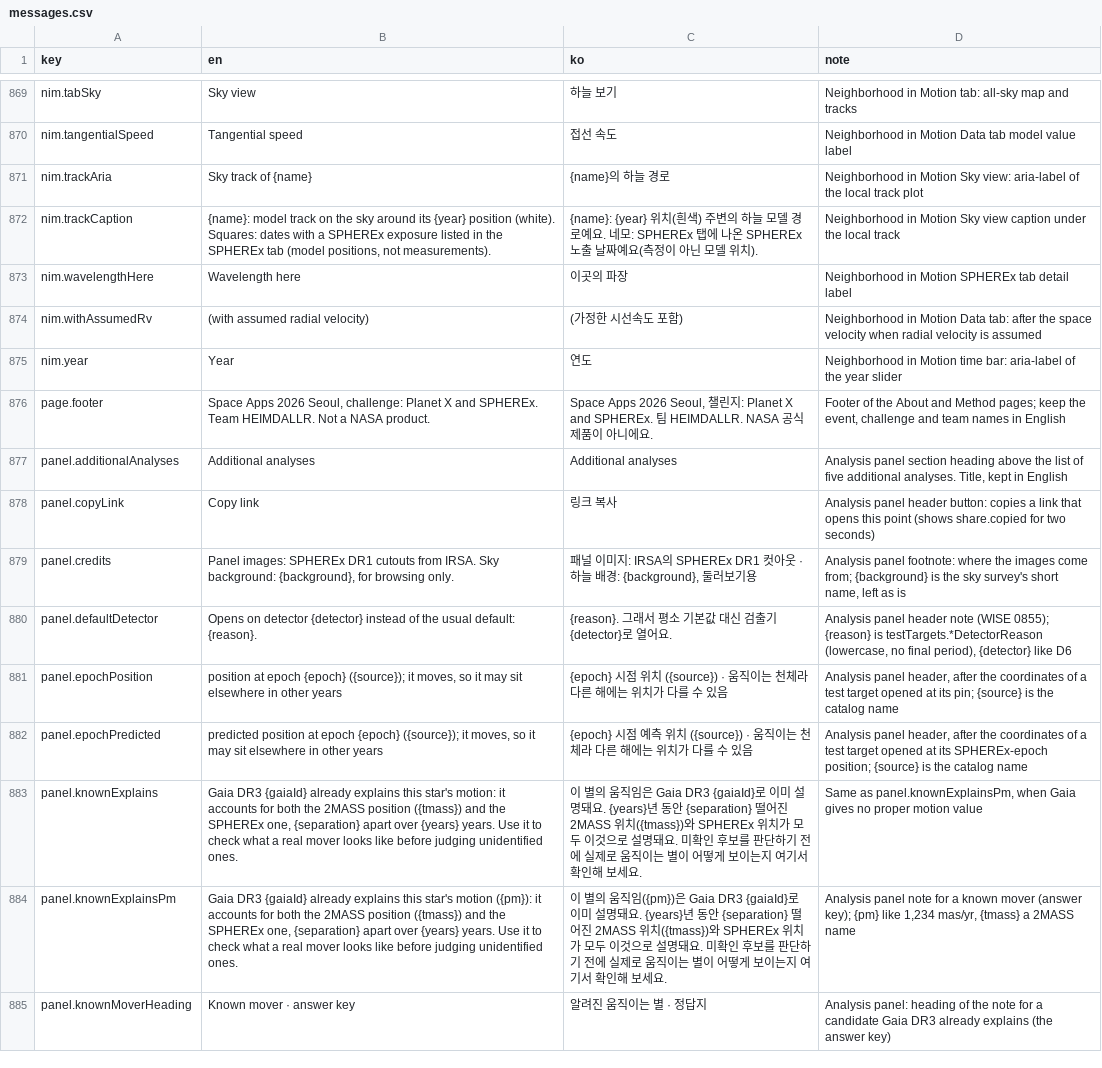
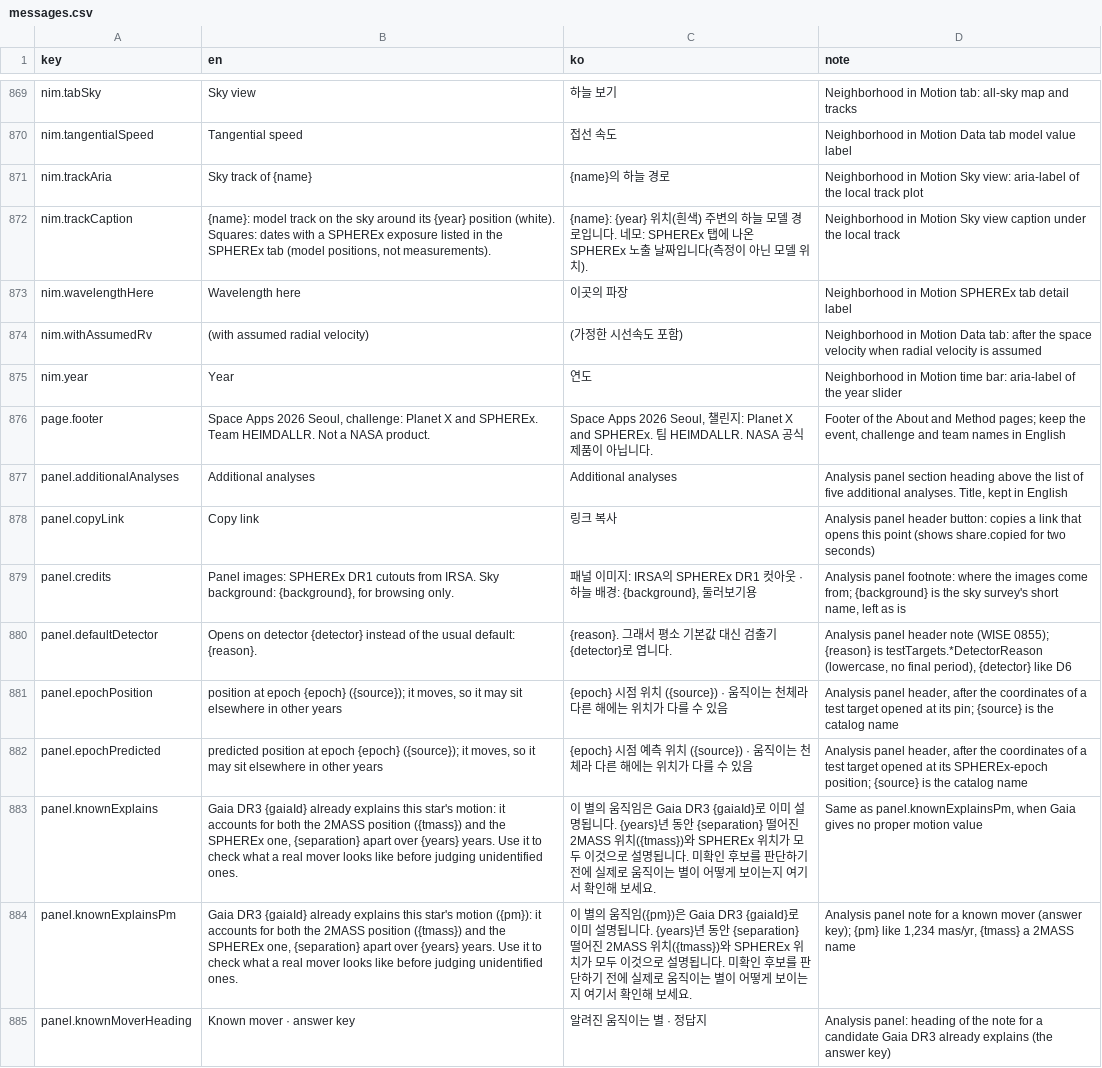
Before and after one commit to rreenactt/2026-nasa-space-app-seoul-heimdallr, a CSV file: app/_i18n/messages.csv, drawn as a sheet; only a part is shown, gaps mark what is left out; the diff covers the shown part only.

```diff
--- a/app/_i18n/messages.csv
+++ b/app/_i18n/messages.csv
@@ -871,3 +871,3 @@ nim.tangentialSpeed,Tangential speed,접선 속도,Neighborhood in Motion Data t
 nim.trackAria,Sky track of {name},{name}의 하늘 경로,Neighborhood in Motion Sky view: aria-label of the local track plot
-nim.trackCaption,"{name}: model track on the sky around its {year} position (white). Squares: dates with a SPHEREx exposure listed in the SPHEREx tab (model positions, not measurements).",{name}: {year} 위치(흰색) 주변의 하늘 모델 경로예요. 네모: SPHEREx 탭에 나온 SPHEREx 노출 날짜예요(측정이 아닌 모델 위치).,Neighborhood in Motion Sky view caption under the local track
+nim.trackCaption,"{name}: model track on the sky around its {year} position (white). Squares: dates with a SPHEREx exposure listed in the SPHEREx tab (model positions, not measurements).",{name}: {year} 위치(흰색) 주변의 하늘 모델 경로입니다. 네모: SPHEREx 탭에 나온 SPHEREx 노출 날짜입니다(측정이 아닌 모델 위치).,Neighborhood in Motion Sky view caption under the local track
 nim.wavelengthHere,Wavelength here,이곳의 파장,Neighborhood in Motion SPHEREx tab detail label
@@ -875,3 +875,3 @@ nim.withAssumedRv,(with assumed radial velocity),(가정한 시선속도 포함)
 nim.year,Year,연도,Neighborhood in Motion time bar: aria-label of the year slider
-page.footer,"Space Apps 2026 Seoul, challenge: Planet X and SPHEREx. Team HEIMDALLR. Not a NASA product.","Space Apps 2026 Seoul, 챌린지: Planet X and SPHEREx. 팀 HEIMDALLR. NASA 공식 제품이 아니에요.","Footer of the About and Method pages; keep the event, challenge and team names in English"
+page.footer,"Space Apps 2026 Seoul, challenge: Planet X and SPHEREx. Team HEIMDALLR. Not a NASA product.","Space Apps 2026 Seoul, 챌린지: Planet X and SPHEREx. 팀 HEIMDALLR. NASA 공식 제품이 아닙니다.","Footer of the About and Method pages; keep the event, challenge and team names in English"
 panel.additionalAnalyses,Additional analyses,Additional analyses,"Analysis panel section heading above the list of five additional analyses. Title, kept in English"
@@ -879,7 +879,7 @@ panel.copyLink,Copy link,링크 복사,Analysis panel header button: copies a li
 panel.credits,"Panel images: SPHEREx DR1 cutouts from IRSA. Sky background: {background}, for browsing only.","패널 이미지: IRSA의 SPHEREx DR1 컷아웃 · 하늘 배경: {background}, 둘러보기용","Analysis panel footnote: where the images come from; {background} is the sky survey's short name, left as is"
-panel.defaultDetector,Opens on detector {detector} instead of the usual default: {reason}.,{reason}. 그래서 평소 기본값 대신 검출기 {detector}로 열어요.,"Analysis panel header note (WISE 0855); {reason} is testTargets.*DetectorReason (lowercase, no final period), {detector} like D6"
+panel.defaultDetector,Opens on detector {detector} instead of the usual default: {reason}.,{reason}. 그래서 평소 기본값 대신 검출기 {detector}로 엽니다.,"Analysis panel header note (WISE 0855); {reason} is testTargets.*DetectorReason (lowercase, no final period), {detector} like D6"
 panel.epochPosition,"position at epoch {epoch} ({source}); it moves, so it may sit elsewhere in other years",{epoch} 시점 위치 ({source}) · 움직이는 천체라 다른 해에는 위치가 다를 수 있음,"Analysis panel header, after the coordinates of a test target opened at its pin; {source} is the catalog name"
 panel.epochPredicted,"predicted position at epoch {epoch} ({source}); it moves, so it may sit elsewhere in other years",{epoch} 시점 예측 위치 ({source}) · 움직이는 천체라 다른 해에는 위치가 다를 수 있음,"Analysis panel header, after the coordinates of a test target opened at its SPHEREx-epoch position; {source} is the catalog name"
-panel.knownExplains,"Gaia DR3 {gaiaId} already explains this star's motion: it accounts for both the 2MASS position ({tmass}) and the SPHEREx one, {separation} apart over {years} years. Use it to check what a real mover looks like before judging unidentified ones.",이 별의 움직임은 Gaia DR3 {gaiaId}로 이미 설명돼요. {years}년 동안 {separation} 떨어진 2MASS 위치({tmass})와 SPHEREx 위치가 모두 이것으로 설명돼요. 미확인 후보를 판단하기 전에 실제로 움직이는 별이 어떻게 보이는지 여기서 확인해 보세요.,"Same as panel.knownExplainsPm, when Gaia gives no proper motion value"
-panel.knownExplainsPm,"Gaia DR3 {gaiaId} already explains this star's motion ({pm}): it accounts for both the 2MASS position ({tmass}) and the SPHEREx one, {separation} apart over {years} years. Use it to check what a real mover looks like before judging unidentified ones.",이 별의 움직임({pm})은 Gaia DR3 {gaiaId}로 이미 설명돼요. {years}년 동안 {separation} 떨어진 2MASS 위치({tmass})와 SPHEREx 위치가 모두 이것으로 설명돼요. 미확인 후보를 판단하기 전에 실제로 움직이는 별이 어떻게 보이는지 여기서 확인해 보세요.,"Analysis panel note for a known mover (answer key); {pm} like 1,234 mas/yr, {tmass} a 2MASS name"
+panel.knownExplains,"Gaia DR3 {gaiaId} already explains this star's motion: it accounts for both the 2MASS position ({tmass}) and the SPHEREx one, {separation} apart over {years} years. Use it to check what a real mover looks like before judging unidentified ones.",이 별의 움직임은 Gaia DR3 {gaiaId}로 이미 설명됩니다. {years}년 동안 {separation} 떨어진 2MASS 위치({tmass})와 SPHEREx 위치가 모두 이것으로 설명됩니다. 미확인 후보를 판단하기 전에 실제로 움직이는 별이 어떻게 보이는지 여기서 확인해 보세요.,"Same as panel.knownExplainsPm, when Gaia gives no proper motion value"
+panel.knownExplainsPm,"Gaia DR3 {gaiaId} already explains this star's motion ({pm}): it accounts for both the 2MASS position ({tmass}) and the SPHEREx one, {separation} apart over {years} years. Use it to check what a real mover looks like before judging unidentified ones.",이 별의 움직임({pm})은 Gaia DR3 {gaiaId}로 이미 설명됩니다. {years}년 동안 {separation} 떨어진 2MASS 위치({tmass})와 SPHEREx 위치가 모두 이것으로 설명됩니다. 미확인 후보를 판단하기 전에 실제로 움직이는 별이 어떻게 보이는지 여기서 확인해 보세요.,"Analysis panel note for a known mover (answer key); {pm} like 1,234 mas/yr, {tmass} a 2MASS name"
 panel.knownMoverHeading,Known mover · answer key,알려진 움직이는 별 · 정답지,Analysis panel: heading of the note for a candidate Gaia DR3 already explains (the answer key)
```
Also changed, not shown: 173 edited cells elsewhere in this file, 3 other files.
